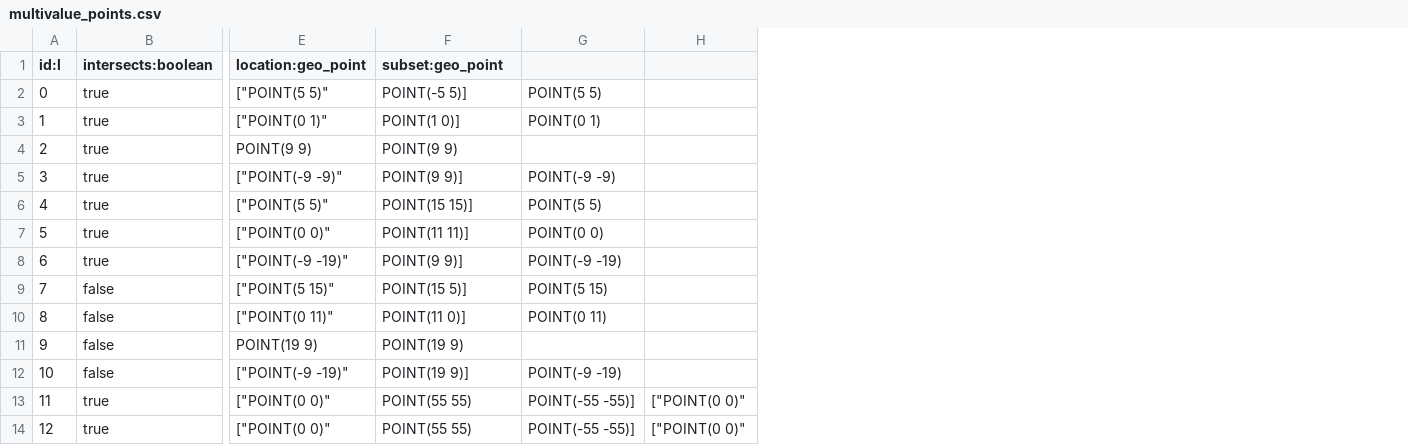
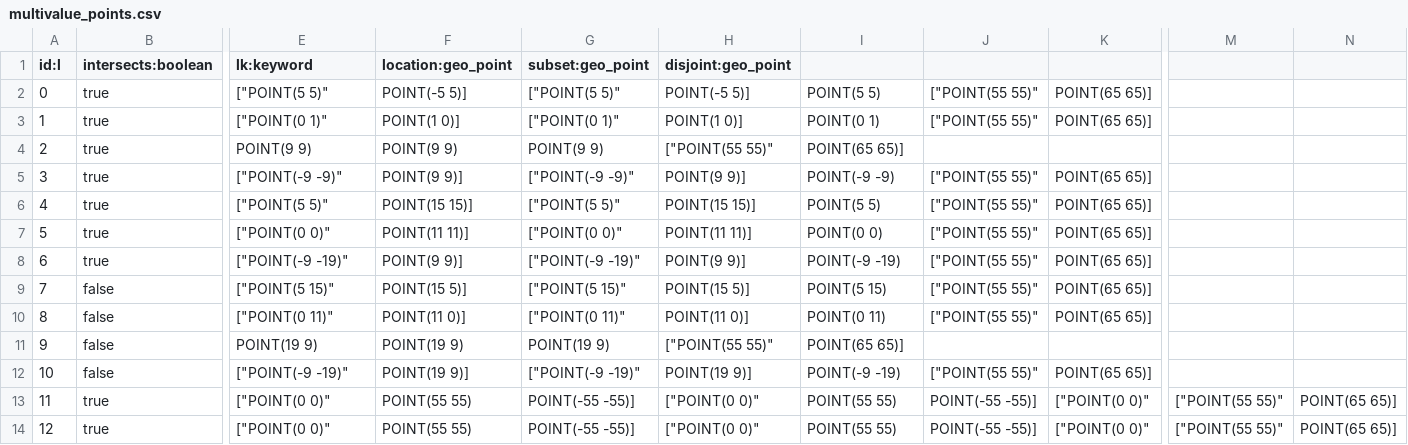
Before and after one commit to verawu/elasticsearch, a CSV file: x-pack/plugin/esql/qa/testFixtures/src/main/resources/multivalue_points.csv, drawn as a sheet; only a part is shown, gaps mark what is left out; addresses are those after the commit; the diff names each change by its address in the sheet, - before the commit and + after, or states it on an @@ line.

Commit message:
Support multi-valued fields in compute engine for ST_DISTANCE (#114836) (#114860)
In #112063 we added support for multivalued fields to the compute engine for ST_INTERSECTS and relatives, but not for ST_DISTANCE. In #114729 it was discovered that, at least for the common case of a field and a constant, this support was not needed due to ST_DISTANCE being re-written to ST_INTERSECTS. However, for many other cases, like ST_DISTANCE used on the coordinator node, or between two fields, this lack of support would result in null values.

This PR fixes those cases, making sure ST_DISTANCE uses the Block-Builder approach similar to what was done for ST_INTERSECTS et al.

```diff
--- a/x-pack/plugin/esql/qa/testFixtures/src/main/resources/multivalue_points.csv
+++ b/x-pack/plugin/esql/qa/testFixtures/src/main/resources/multivalue_points.csv
+column G (subset:geo_point), rows 2-14: ["POINT(5 5)" | ["POINT(0 1)" | POINT(9 9) | ["POINT(-9 -9)" | ["POINT(5 5)" | ["POINT(0 0)" | ["POINT(-9 -19)" | ["POINT(5 15)" | ["POINT(0 11)" | POINT(19 9) | ["POINT(-9 -19)" | POINT(-55 -55)] | POINT(-55 -55)]
+column H (disjoint:geo_point), rows 2-14: POINT(-5 5)] | POINT(1 0)] | ["POINT(55 55)" | POINT(9 9)] | POINT(15 15)] | POINT(11 11)] | POINT(9 9)] | POINT(15 5)] | POINT(11 0)] | ["POINT(55 55)" | POINT(19 9)] | ["POINT(0 0)" | ["POINT(0 0)"
+column J, rows 2-14: ["POINT(55 55)" | ["POINT(55 55)" |  | ["POINT(55 55)" | ["POINT(55 55)" | ["POINT(55 55)" | ["POINT(55 55)" | ["POINT(55 55)" | ["POINT(55 55)" |  | ["POINT(55 55)" | POINT(-55 -55)] | POINT(-55 -55)]
+column M, rows 13-14: ["POINT(55 55)" | ["POINT(55 55)"
+column N, rows 13-14: POINT(65 65)] | POINT(65 65)]
-E1: location:geo_point
+E1: lk:keyword
-F1: subset:geo_point
+F1: location:geo_point
-K2:K3: (empty)
+K2:K3: POINT(65 65)]
-I4: (empty)
+I4: POINT(65 65)]
-K5:K10: (empty)
+K5:K10: POINT(65 65)]
-I11: (empty)
+I11: POINT(65 65)]
-K12: (empty)
+K12: POINT(65 65)]
-I13:I14: POINT(-55 -55)]
+I13:I14: POINT(55 55)
```
Also changed, not shown: 16 other files.
